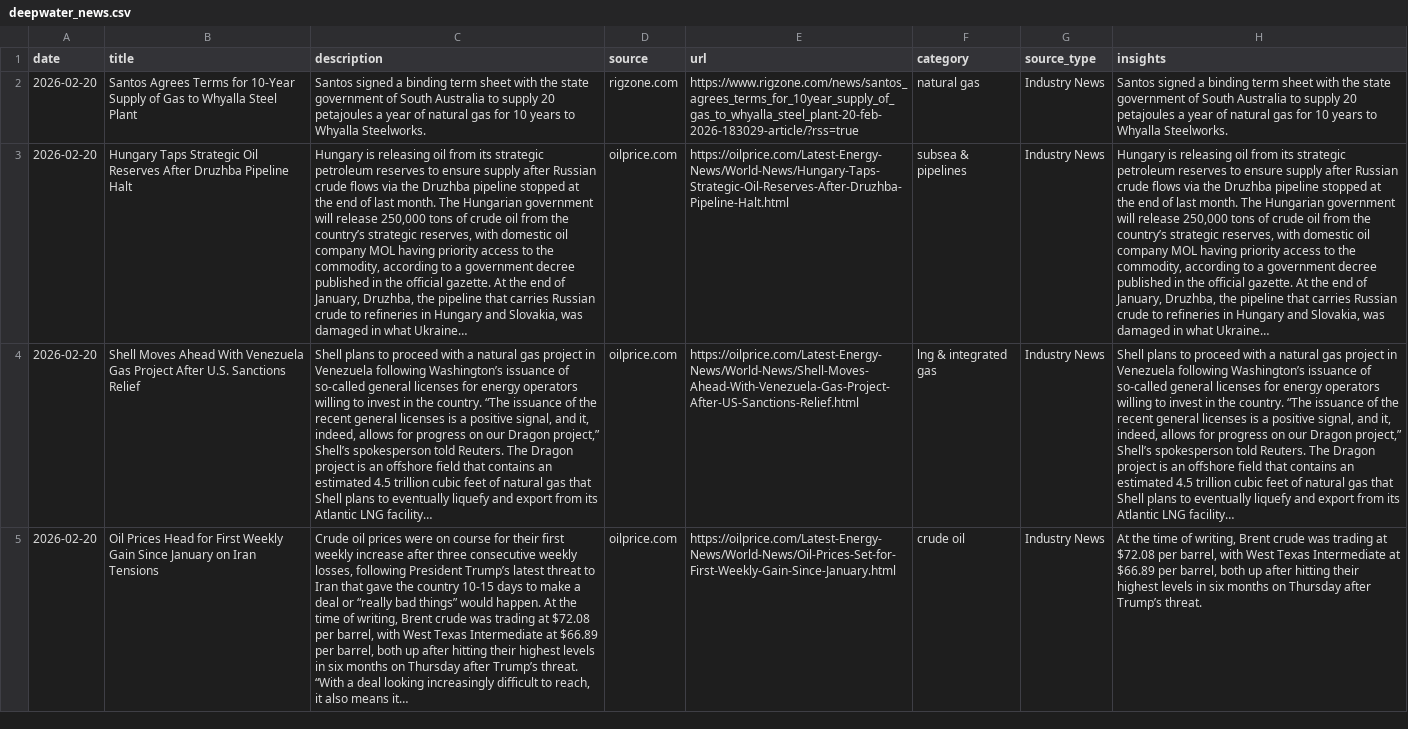
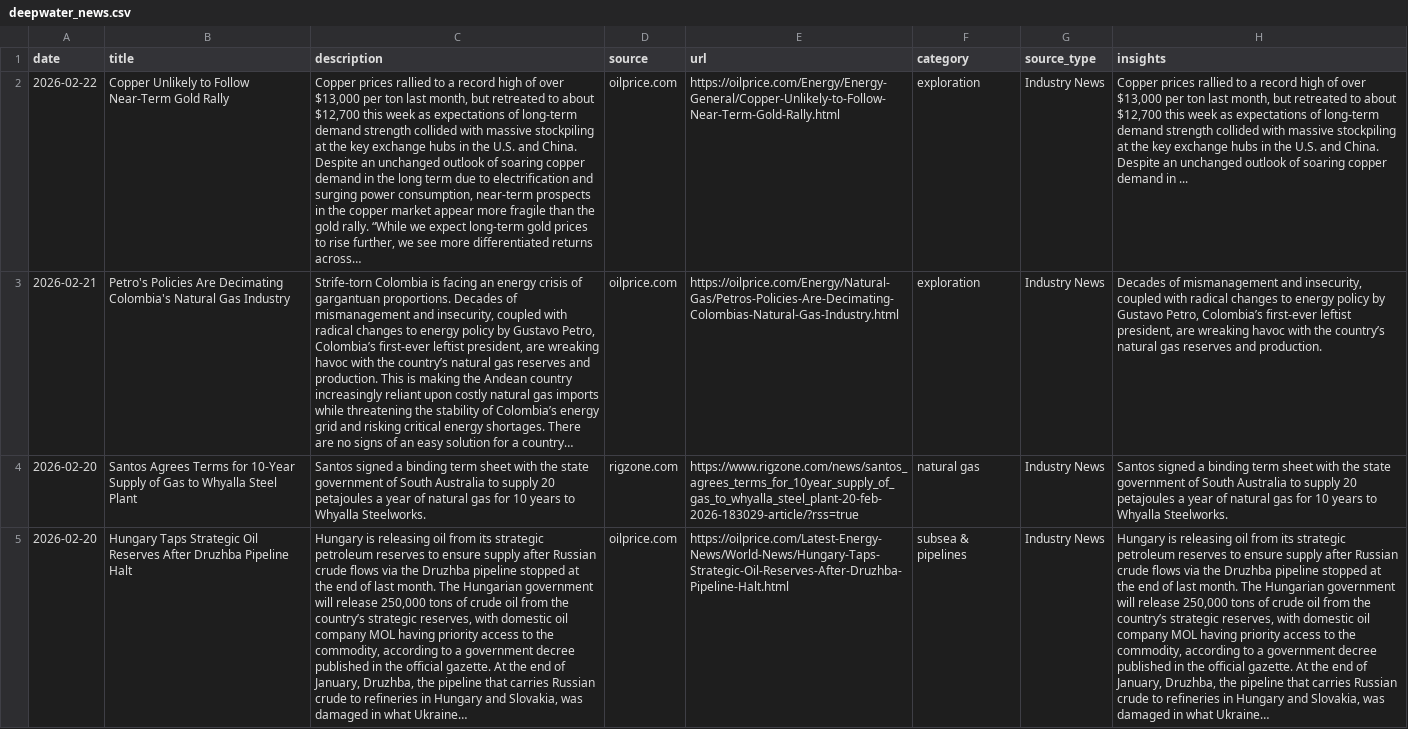
Before and after one commit to StevieSimsII/Deepwater_Daily, a CSV file: docs/data/deepwater_news.csv, drawn as a sheet; only a part is shown; the shorter side is filled out with more unchanged rows; the diff names each change by its address in the sheet, - before the commit and + after, or states it on an @@ line.

```diff
--- a/docs/data/deepwater_news.csv
+++ b/docs/data/deepwater_news.csv
+row 2: 2026-02-22 | Copper Unlikely to Follow Near-Term Gold Rally | Copper prices rallied to a record high of over $13,000 per ton last month, but retreated to about $12,700 this week as expectations of long-term demand strength collided with massive stockpiling at the key exchange hubs in the U.S. and China. Despite an unchanged outlook of soaring copper demand in the long term due to electrification and surging power consumption, near-term prospects in the copper market appear more fragile than the gold rally. “While we expect long-term gold prices to rise further, we see more differentiated returns across… | oilprice.com | https://oilprice.com/Energy/Energy-General/Copper-Unlikely-to-Follow-Near-Term-Gold-Rally.html | exploration | Industry News | Copper prices rallied to a record high of over $13,000 per ton last month, but retreated to about $12,700 this week as expectations of long-term demand strength collided with massive stockpiling at the key exchange hubs in the U.S. and China. Despite an unchanged outlook of soaring copper demand in ...
+row 3: 2026-02-21 | Petro's Policies Are Decimating Colombia's Natural Gas Industry | Strife-torn Colombia is facing an energy crisis of gargantuan proportions. Decades of mismanagement and insecurity, coupled with radical changes to energy policy by Gustavo Petro, Colombia’s first-ever leftist president, are wreaking havoc with the country’s natural gas reserves and production. This is making the Andean country increasingly reliant upon costly natural gas imports while threatening the stability of Colombia’s energy grid and risking critical energy shortages. There are no signs of an easy solution for a country… | oilprice.com | https://oilprice.com/Energy/Natural-Gas/Petros-Policies-Are-Decimating-Colombias-Natural-Gas-Industry.html | exploration | Industry News | Decades of mismanagement and insecurity, coupled with radical changes to energy policy by Gustavo Petro, Colombia’s first-ever leftist president, are wreaking havoc with the country’s natural gas reserves and production.
```
Also changed, not shown: 2 other files.
